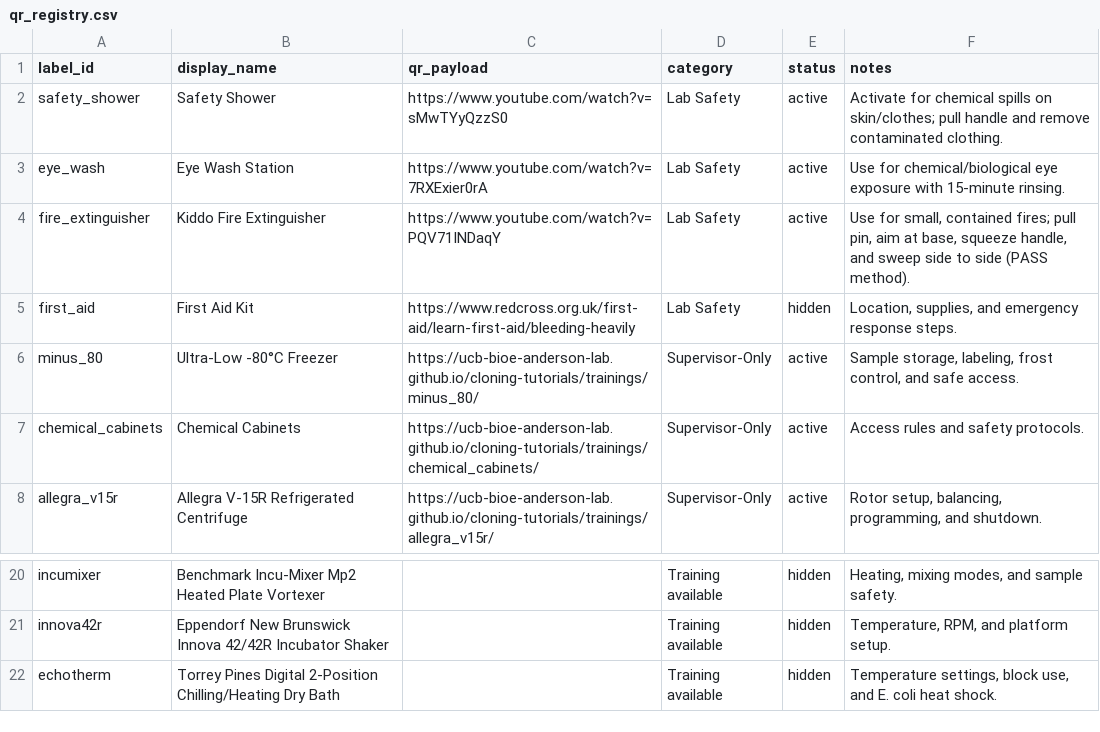
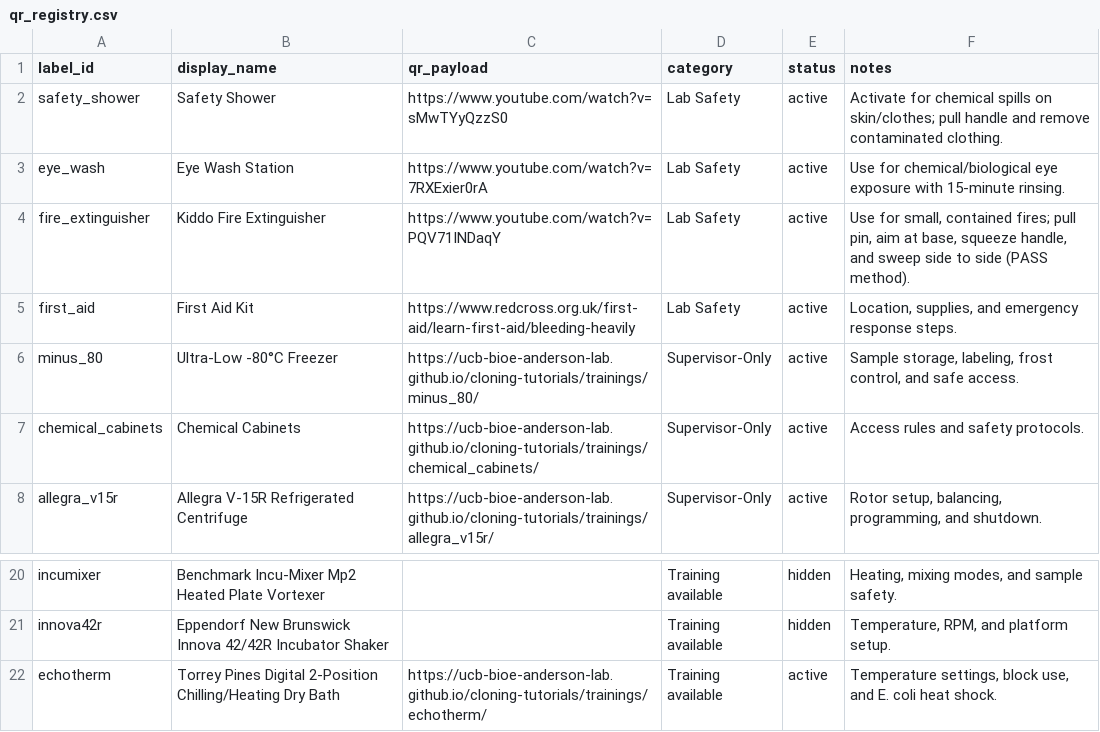
Before and after one commit to UCB-BioE-Anderson-Lab/cloning-tutorials, a CSV file: docs/assets/qr_registry.csv, drawn as a sheet; only a part is shown, gaps mark what is left out.

Commit message:
Update qr_registry.csv

```diff
--- a/docs/assets/qr_registry.csv
+++ b/docs/assets/qr_registry.csv
@@ -4,3 +4,3 @@ eye_wash,Eye Wash Station,https://www.youtube.com/watch?v=7RXExier0rA,Lab Safety
 fire_extinguisher,Kiddo Fire Extinguisher,https://www.youtube.com/watch?v=PQV71INDaqY,Lab Safety,active,"Use for small, contained fires; pull pin, aim at base, squeeze handle, and sweep side to side (PASS method)."
-first_aid,First Aid Kit,https://www.redcross.org.uk/first-aid/learn-first-aid/bleeding-heavily,Lab Safety,hidden,"Location, supplies, and emergency response steps."
+first_aid,First Aid Kit,https://www.redcross.org.uk/first-aid/learn-first-aid/bleeding-heavily,Lab Safety,active,"Location, supplies, and emergency response steps."
 minus_80,Ultra-Low -80°C Freezer,https://ucb-bioe-anderson-lab.github.io/cloning-tutorials/trainings/minus_80/,Supervisor-Only,active,"Sample storage, labeling, frost control, and safe access."
@@ -21,2 +21,2 @@ incumixer,Benchmark Incu-Mixer Mp2 Heated Plate Vortexer,,Training available,hid
 innova42r,Eppendorf New Brunswick Innova 42/42R Incubator Shaker,,Training available,hidden,"Temperature, RPM, and platform setup."
-echotherm,Torrey Pines Digital 2-Position Chilling/Heating Dry Bath,,Training available,hidden,"Temperature settings, block use, and E. coli heat shock."
+echotherm,Torrey Pines Digital 2-Position Chilling/Heating Dry Bath,https://ucb-bioe-anderson-lab.github.io/cloning-tutorials/trainings/echotherm/,Training available,active,"Temperature settings, block use, and E. coli heat shock."
```
